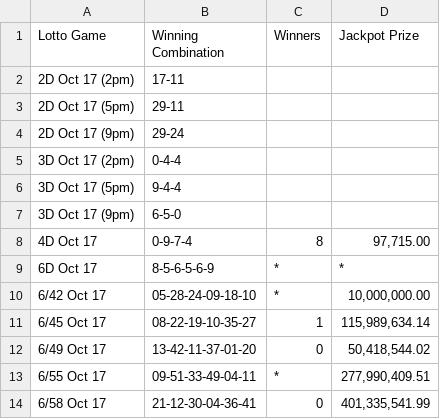
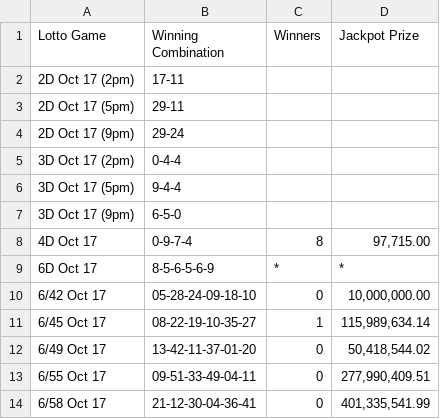
Before and after one commit to swertres/swertres.github.io, a CSV file: data/home.csv, drawn as a sheet.

```diff
--- a/data/home.csv
+++ b/data/home.csv
@@ -9,6 +9,6 @@ Lotto Game,Winning Combination,Winners,Jackpot Prize
 6D Oct 17,8-5-6-5-6-9,*,*
-6/42 Oct 17,05-28-24-09-18-10,*,"10,000,000.00"
+6/42 Oct 17,05-28-24-09-18-10,0,"10,000,000.00"
 6/45 Oct 17,08-22-19-10-35-27,1,"115,989,634.14"
 6/49 Oct 17,13-42-11-37-01-20,0,"50,418,544.02"
-6/55 Oct 17,09-51-33-49-04-11,*,"277,990,409.51"
+6/55 Oct 17,09-51-33-49-04-11,0,"277,990,409.51"
 6/58 Oct 17,21-12-30-04-36-41,0,"401,335,541.99"
```
Also changed, not shown: data/oct-17-2026.csv.
